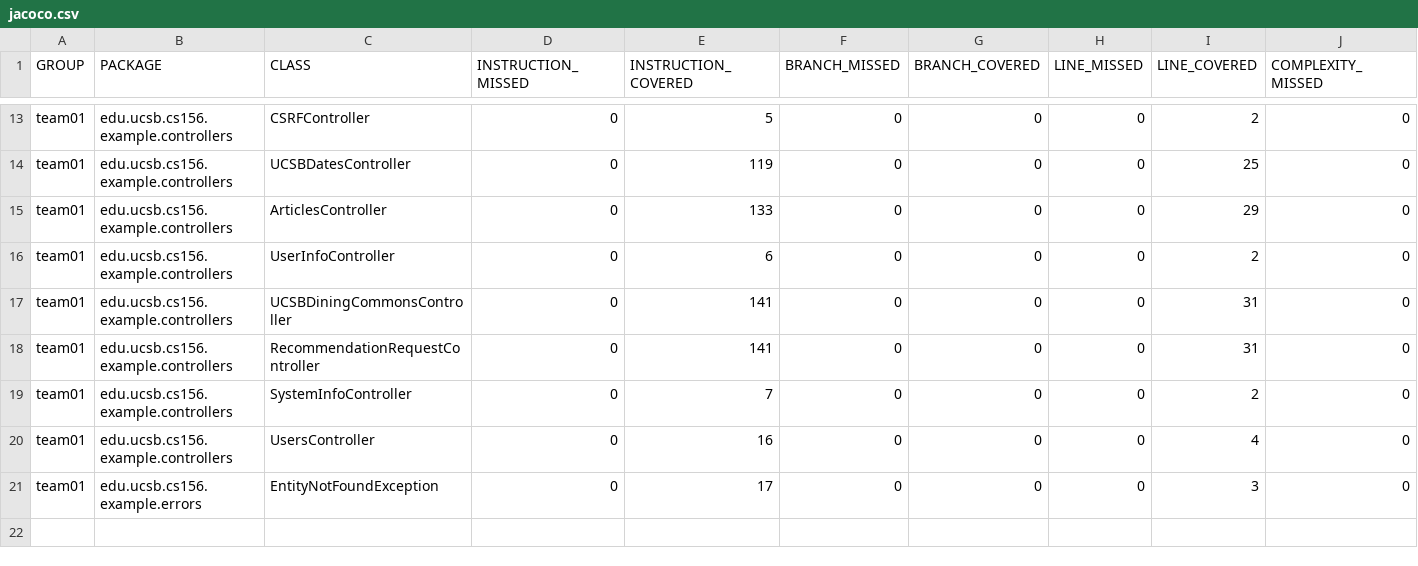
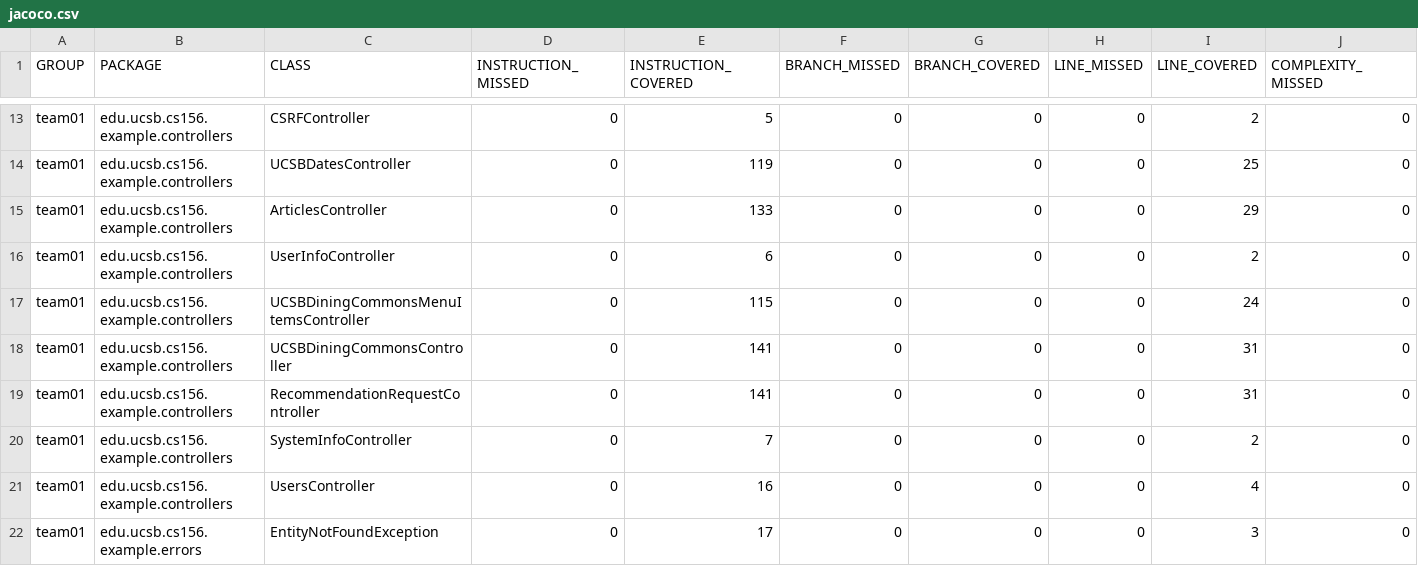
Before and after one commit to ucsb-cs156-s25/team02-s25-13, a CSV file: jacoco/jacoco.csv, drawn as a sheet; only a part is shown, gaps mark what is left out; rows hold the shown columns only; the diff names each change by its address in the sheet, - before the commit and + after, or states it on an @@ line.

Commit message:
Deploying to gh-pages from @ ucsb-cs156-s25/team02-s25-13@682aecae301cdd9dbe9a1133d26691ad4e06bfc1 🚀

```diff
--- a/jacoco/jacoco.csv
+++ b/jacoco/jacoco.csv
+row 17: team01 | edu.ucsb.cs156.example.controllers | UCSBDiningCommonsMenuItemsController | 0 | 115 | 0 | 0 | 0 | 24 | 0
```
Also changed, not shown: 7 other files.
